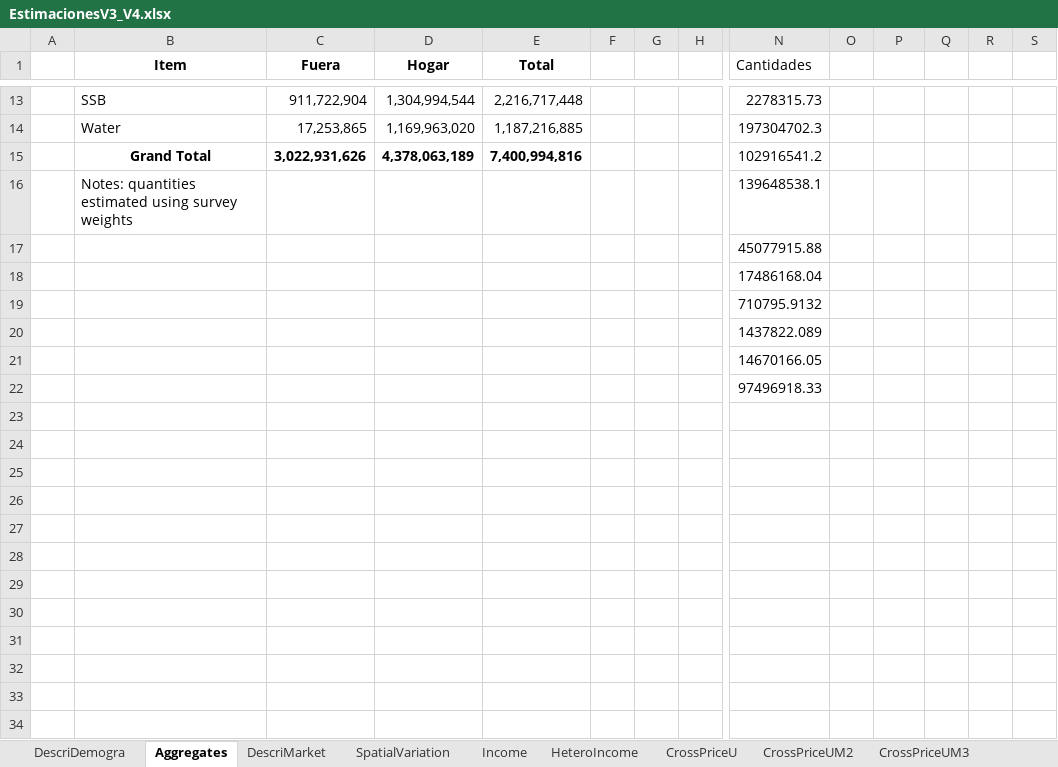
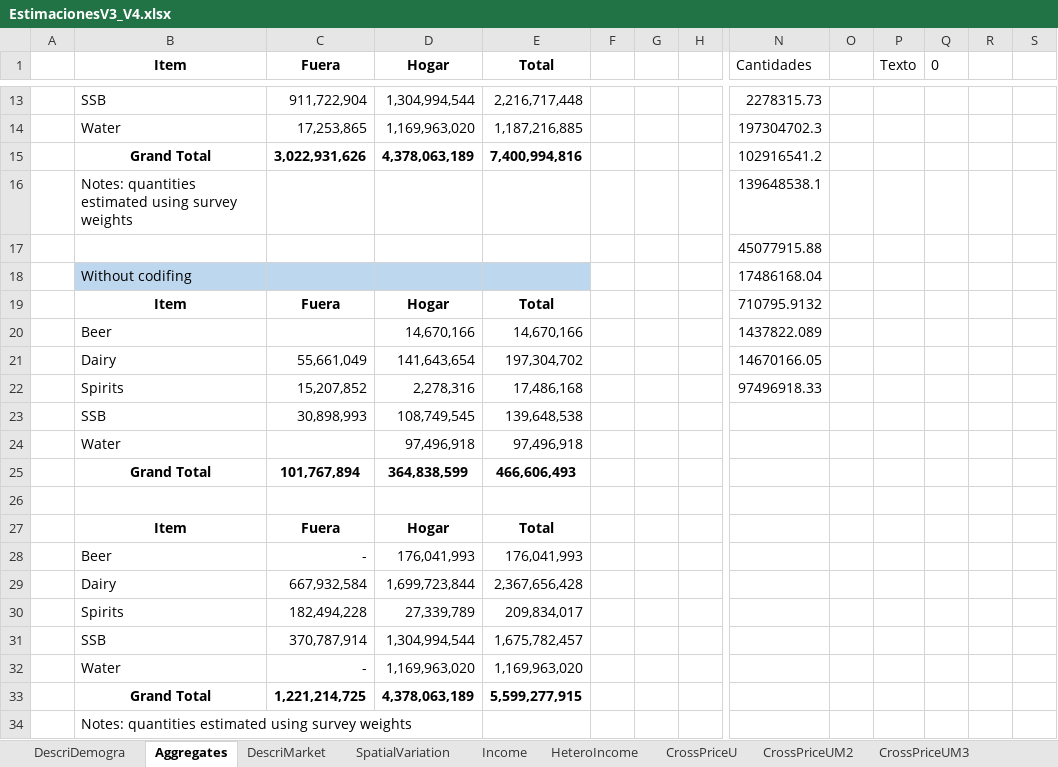
Before and after one commit to wrgarciag/AlcoholResetColProesa, an Excel workbook: Resu/EstimacionesV3_V4.xlsx, sheet Aggregates, drawn as a sheet; only a part is shown, gaps mark what is left out; values as stored, in another font and other column widths than the file's, no borders; rows hold the shown columns only; the diff covers the shown part only; the diff names each change by its address in the sheet, - before the commit and + after, or states it on an @@ line.

```diff
--- a/Resu/EstimacionesV3_V4.xlsx (sheet Aggregates)
+++ b/Resu/EstimacionesV3_V4.xlsx (sheet Aggregates)
-P1: (empty)
+P1: Texto
-Q1: (empty)
+Q1: 0
-B18 (Item): (empty)
+B18 (Item): Without codifing
-B18:E18 fill: none
+B18:E18 fill: #BDD7EE
-B19 (Item): (empty)
+B19 (Item): Item
-C19 (Fuera): (empty)
+C19 (Fuera): Fuera
-D19 (Hogar): (empty)
+D19 (Hogar): Hogar
-E19 (Total): (empty)
+E19 (Total): Total
-B20 (Item): (empty)
+B20 (Item): Beer
-D20 (Hogar): (empty)
+D20 (Hogar): 14,670,166
-E20 (Total): (empty)
+E20 (Total): 14,670,166
-B21 (Item): (empty)
+B21 (Item): Dairy
-C21 (Fuera): (empty)
+C21 (Fuera): 55,661,049
-D21 (Hogar): (empty)
+D21 (Hogar): 141,643,654
-E21 (Total): (empty)
+E21 (Total): 197,304,702
-B22 (Item): (empty)
+B22 (Item): Spirits
-C22 (Fuera): (empty)
+C22 (Fuera): 15,207,852
-D22 (Hogar): (empty)
+D22 (Hogar): 2,278,316
-E22 (Total): (empty)
+E22 (Total): 17,486,168
+row 23:  | SSB | 30,898,993 | 108,749,545 | 139,648,538
+row 24:  | Water |  | 97,496,918 | 97,496,918
+row 25:  | Grand Total | 101,767,894 | 364,838,599 | 466,606,493
+row 26: (empty)
+row 27:  | Item | Fuera | Hogar | Total
+row 28:  | Beer | - | 176,041,993 | 176,041,993
+row 29:  | Dairy | 667,932,584 | 1,699,723,844 | 2,367,656,428
+row 30:  | Spirits | 182,494,228 | 27,339,789 | 209,834,017
+row 31:  | SSB | 370,787,914 | 1,304,994,544 | 1,675,782,457
+row 32:  | Water | - | 1,169,963,020 | 1,169,963,020
+row 33:  | Grand Total | 1,221,214,725 | 4,378,063,189 | 5,599,277,915
+row 34:  | Notes: quantities estimated using survey weights
```
Also changed, not shown: 42 edited cells elsewhere in this sheet, sheet CrossPriceUM5, sheet CrossPriceUM4, sheet CrossPriceUM2, sheet CrossPriceUM3, sheet CrossPriceU, sheet HeteroIncome, 4 more sheets, other sheet tabs, hidden cells, charts or pictures, 9 other files.
